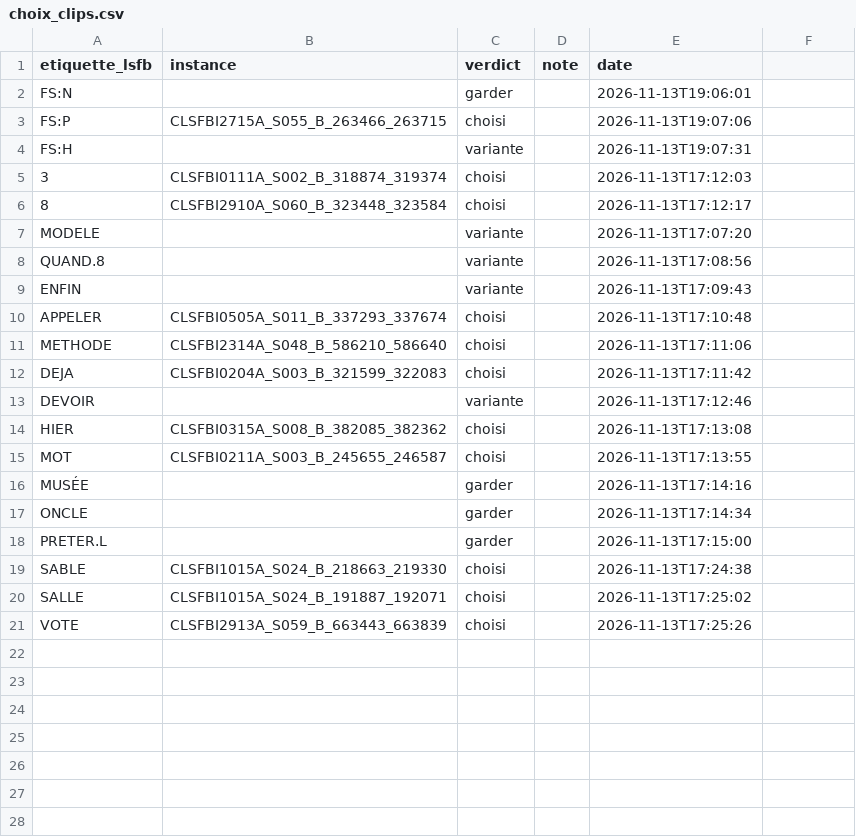
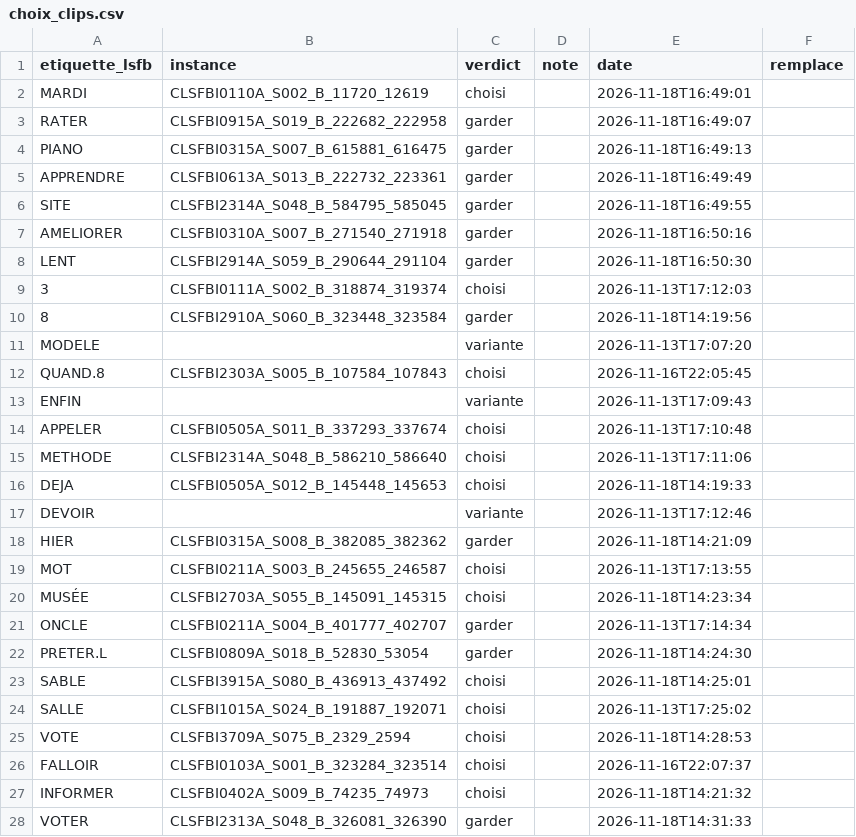
Before and after one commit to eglantinefonrose/AI_Audio_Live_To_Sign_Language_Avatar_Generation, a CSV file: src/sign_language_3d_avatar/dataset_generation/choix_clips.csv, drawn as a sheet; only a part is shown; the diff covers the shown part only.

```diff
--- a/src/sign_language_3d_avatar/dataset_generation/choix_clips.csv
+++ b/src/sign_language_3d_avatar/dataset_generation/choix_clips.csv
@@ -1,4 +1,8 @@
-etiquette_lsfb,instance,verdict,note,date
-"FS:N","","garder","","2026-11-13T19:06:01"
-"FS:P","CLSFBI2715A_S055_B_263466_263715","choisi","","2026-11-13T19:07:06"
-"FS:H","","variante","","2026-11-13T19:07:31"
+"etiquette_lsfb","instance","verdict","note","date","remplace"
+"MARDI","CLSFBI0110A_S002_B_11720_12619","choisi","","2026-11-18T16:49:01",""
+"RATER","CLSFBI0915A_S019_B_222682_222958","garder","","2026-11-18T16:49:07",""
+"PIANO","CLSFBI0315A_S007_B_615881_616475","garder","","2026-11-18T16:49:13",""
+"APPRENDRE","CLSFBI0613A_S013_B_222732_223361","garder","","2026-11-18T16:49:49",""
+"SITE","CLSFBI2314A_S048_B_584795_585045","garder","","2026-11-18T16:49:55",""
+"AMELIORER","CLSFBI0310A_S007_B_271540_271918","garder","","2026-11-18T16:50:16",""
+"LENT","CLSFBI2914A_S059_B_290644_291104","garder","","2026-11-18T16:50:30",""
@@ -6 +10 @@
-"8","CLSFBI2910A_S060_B_323448_323584","choisi","","2026-11-13T17:12:17"
+"8","CLSFBI2910A_S060_B_323448_323584","garder","","2026-11-18T14:19:56",""
@@ -8 +12 @@
-"QUAND.8","","variante","","2026-11-13T17:08:56"
+"QUAND.8","CLSFBI2303A_S005_B_107584_107843","choisi","","2026-11-16T22:05:45",""
@@ -12 +16 @@
-"DEJA","CLSFBI0204A_S003_B_321599_322083","choisi","","2026-11-13T17:11:42"
+"DEJA","CLSFBI0505A_S012_B_145448_145653","choisi","","2026-11-18T14:19:33",""
@@ -14 +18 @@
-"HIER","CLSFBI0315A_S008_B_382085_382362","choisi","","2026-11-13T17:13:08"
+"HIER","CLSFBI0315A_S008_B_382085_382362","garder","","2026-11-18T14:21:09",""
@@ -16,4 +20,4 @@
-"MUSÉE","","garder","","2026-11-13T17:14:16"
-"ONCLE","","garder","","2026-11-13T17:14:34"
-"PRETER.L","","garder","","2026-11-13T17:15:00"
-"SABLE","CLSFBI1015A_S024_B_218663_219330","choisi","","2026-11-13T17:24:38"
+"MUSÉE","CLSFBI2703A_S055_B_145091_145315","choisi","","2026-11-18T14:23:34",""
+"ONCLE","CLSFBI0211A_S004_B_401777_402707","garder","","2026-11-13T17:14:34",""
+"PRETER.L","CLSFBI0809A_S018_B_52830_53054","garder","","2026-11-18T14:24:30",""
+"SABLE","CLSFBI3915A_S080_B_436913_437492","choisi","","2026-11-18T14:25:01",""
@@ -21 +25,4 @@
-"VOTE","CLSFBI2913A_S059_B_663443_663839","choisi","","2026-11-13T17:25:26"
+"VOTE","CLSFBI3709A_S075_B_2329_2594","choisi","","2026-11-18T14:28:53",""
+"FALLOIR","CLSFBI0103A_S001_B_323284_323514","choisi","","2026-11-16T22:07:37",""
+"INFORMER","CLSFBI0402A_S009_B_74235_74973","choisi","","2026-11-18T14:21:32",""
+"VOTER","CLSFBI2313A_S048_B_326081_326390","garder","","2026-11-18T14:31:33",""
```
Also changed, not shown: 7 added rows elsewhere in this file, src/sign_language_3d_avatar/dataset_generation/selection.csv, 11 other files.
